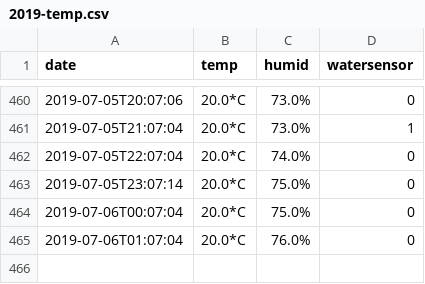
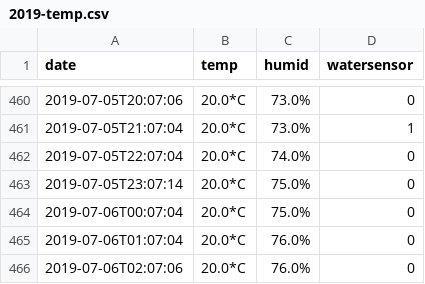
Before and after one commit to buckelij/waterpi, a CSV file: 2019-temp.csv, drawn as a sheet; only a part is shown, gaps mark what is left out; the diff names each change by its address in the sheet, - before the commit and + after, or states it on an @@ line.

Commit message:
tempdata

```diff
--- a/2019-temp.csv
+++ b/2019-temp.csv
+row 466: 2019-07-06T02:07:06 | 20.0*C | 76.0% | 0
```
